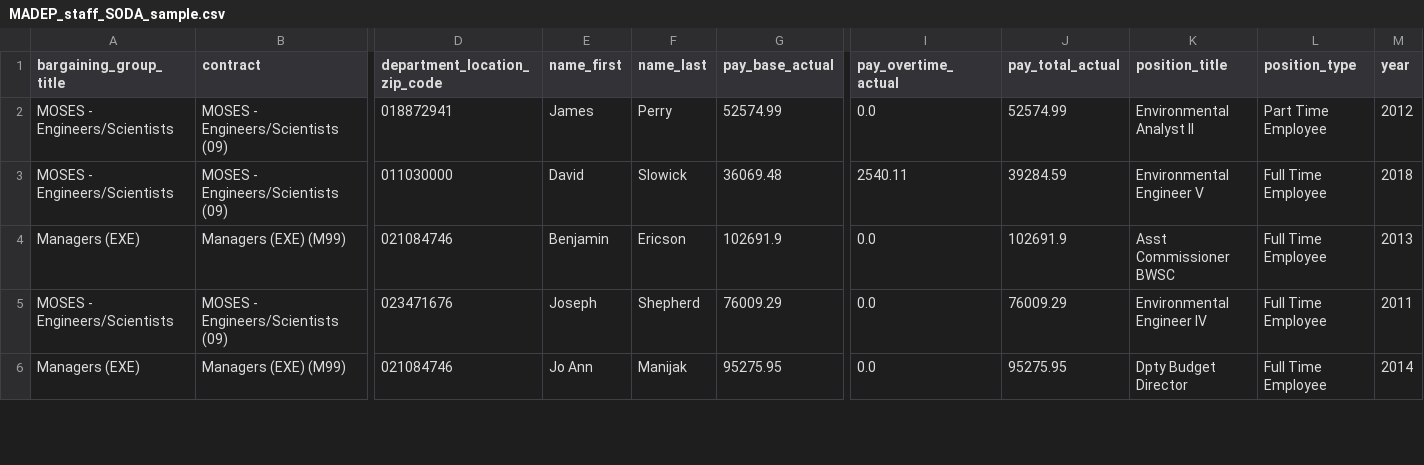
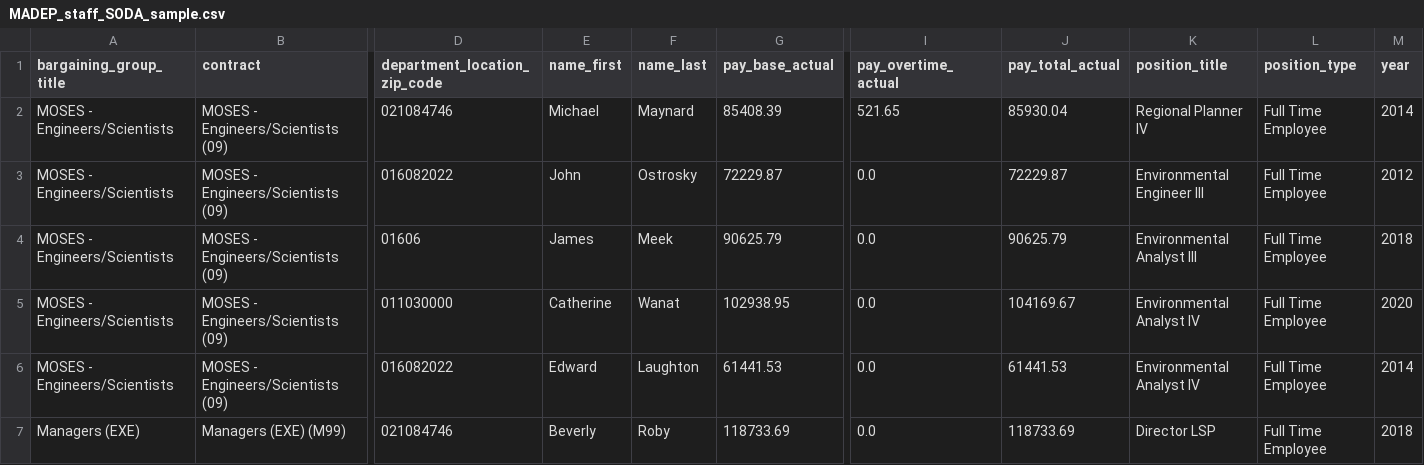
Before and after one commit to nesanders/MAenvironmentaldata, a CSV file: docs/data/MADEP_staff_SODA_sample.csv, drawn as a sheet; only a part is shown, gaps mark what is left out; removed rows and columns are numbered as before the commit, all else as after; rows hold the shown columns only; the diff covers the shown part only; the diff names each change by its address in the sheet, - before the commit and + after, or states it on an @@ line.

Commit message:
update SODA data

```diff
--- a/docs/data/MADEP_staff_SODA_sample.csv
+++ b/docs/data/MADEP_staff_SODA_sample.csv
+row 2: MOSES - Engineers/Scientists | MOSES - Engineers/Scientists (09) | 021084746 | Michael | Maynard | 85408.39 | 521.65 | 85930.04 | Regional Planner IV | Full Time Employee | 2014
+row 3: MOSES - Engineers/Scientists | MOSES - Engineers/Scientists (09) | 016082022 | John | Ostrosky | 72229.87 | 0.0 | 72229.87 | Environmental Engineer III | Full Time Employee | 2012
-D4 (department_location_zip_code): 018872941
+D4 (department_location_zip_code): 01606
-F4 (name_last): Perry
+F4 (name_last): Meek
-G4 (pay_base_actual): 52574.99
+G4 (pay_base_actual): 90625.79
-J4 (pay_total_actual): 52574.99
+J4 (pay_total_actual): 90625.79
-K4 (position_title): Environmental Analyst II
+K4 (position_title): Environmental Analyst III
-L4 (position_type): Part Time Employee
+L4 (position_type): Full Time Employee
-M4 (year): 2012
+M4 (year): 2018
-E5 (name_first): David
+E5 (name_first): Catherine
-F5 (name_last): Slowick
+F5 (name_last): Wanat
-G5 (pay_base_actual): 36069.48
+G5 (pay_base_actual): 102938.95
-I5 (pay_overtime_actual): 2540.11
+I5 (pay_overtime_actual): 0.0
-J5 (pay_total_actual): 39284.59
+J5 (pay_total_actual): 104169.67
-K5 (position_title): Environmental Engineer V
+K5 (position_title): Environmental Analyst IV
-M5 (year): 2018
+M5 (year): 2020
-row 4: Managers (EXE) | Managers (EXE) (M99) | 021084746 | Benjamin | Ericson | 102691.9 | 0.0 | 102691.9 | Asst Commissioner BWSC | Full Time Employee | 2013
-D6 (department_location_zip_code): 023471676
+D6 (department_location_zip_code): 016082022
-E6 (name_first): Joseph
+E6 (name_first): Edward
-F6 (name_last): Shepherd
+F6 (name_last): Laughton
-G6 (pay_base_actual): 76009.29
+G6 (pay_base_actual): 61441.53
-J6 (pay_total_actual): 76009.29
+J6 (pay_total_actual): 61441.53
-K6 (position_title): Environmental Engineer IV
+K6 (position_title): Environmental Analyst IV
-M6 (year): 2011
+M6 (year): 2014
-E7 (name_first): Jo Ann
+E7 (name_first): Beverly
-F7 (name_last): Manijak
+F7 (name_last): Roby
-G7 (pay_base_actual): 95275.95
+G7 (pay_base_actual): 118733.69
-J7 (pay_total_actual): 95275.95
+J7 (pay_total_actual): 118733.69
-K7 (position_title): Dpty Budget Director
+K7 (position_title): Director LSP
-M7 (year): 2014
+M7 (year): 2018
```
Also changed, not shown: 1 removed row and 26 edited cells elsewhere in this file, 3 other files.
